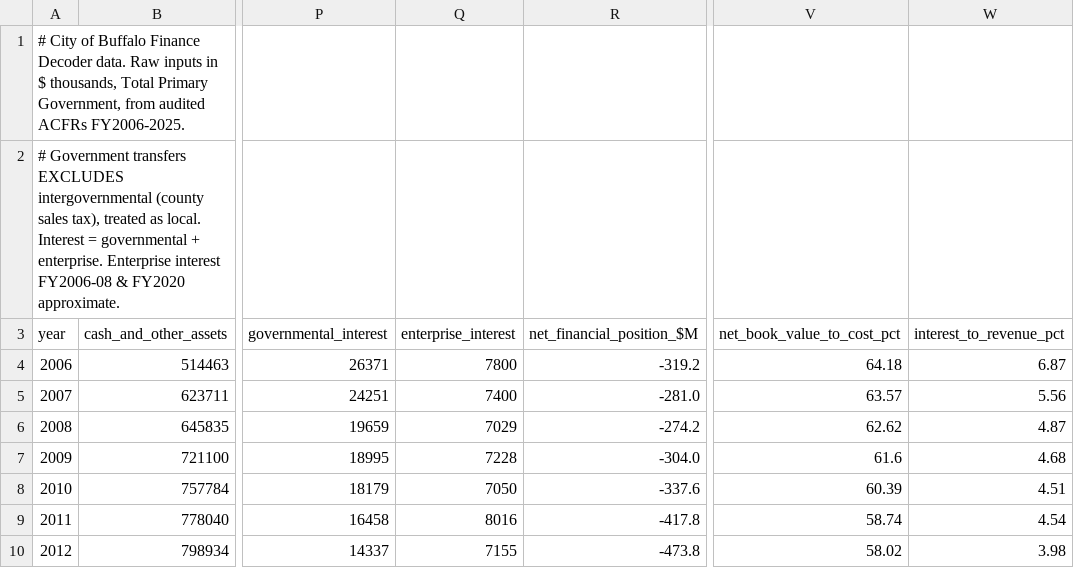
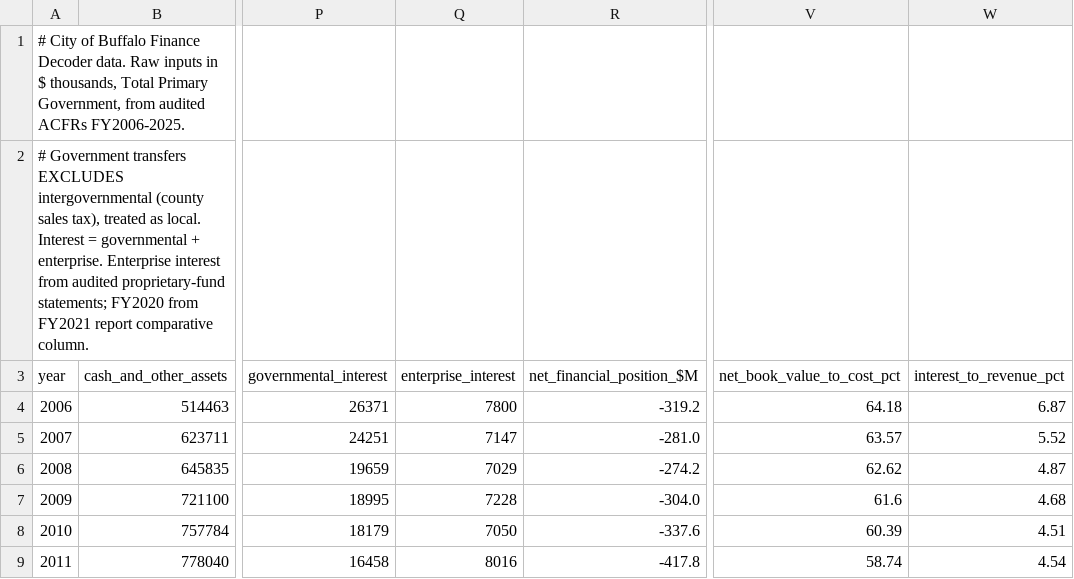
Before and after one commit to sean-maher-1/Buffalo-Finances, a CSV file: buffalo-finance-data.csv, drawn as a sheet; only a part is shown, gaps mark what is left out; the shorter side is filled out with more unchanged rows; the diff names each change by its address in the sheet, - before the commit and + after, or states it on an @@ line.

```diff
--- a/buffalo-finance-data.csv
+++ b/buffalo-finance-data.csv
-A2 (year): …Enterprise interest FY2006-08 & FY2020 approximate.
+A2 (year): …Enterprise interest from audited proprietary-fund statements; FY2020 from FY2021 report comparative column.
-Q5 (enterprise_interest): 7400
+Q5 (enterprise_interest): 7147
-W5 (interest_to_revenue_pct): 5.56
+W5 (interest_to_revenue_pct): 5.52
```
Also changed, not shown: 7 other files.
